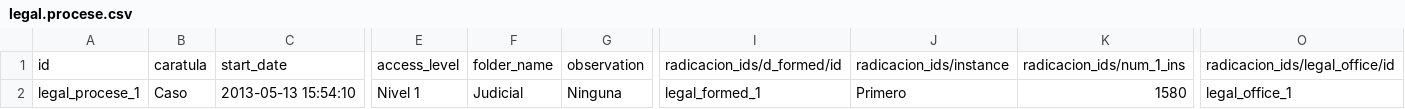
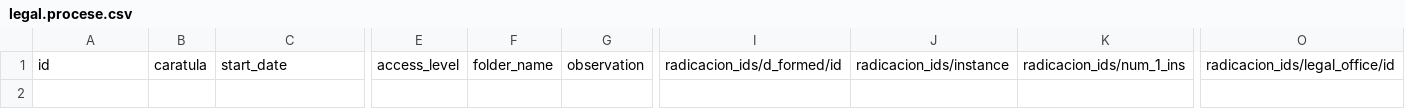
Before and after one commit to ingadhoc/odoo-legal, a CSV file: addons/legal/data/demo/legal.procese.csv, drawn as a sheet; only a part is shown, gaps mark what is left out; rows hold the shown columns only; the diff names each change by its address in the sheet, - before the commit and + after, or states it on an @@ line.

Commit message:
FIX Datos demo

```diff
--- a/addons/legal/data/demo/legal.procese.csv
+++ b/addons/legal/data/demo/legal.procese.csv
-row 2: legal_procese_1 | Caso | 2013-05-13 15:54:10 | Nivel 1 | Judicial | Ninguna | legal_formed_1 | Primero | 1580 | legal_office_1
```
Also changed, not shown: 1 other file.
